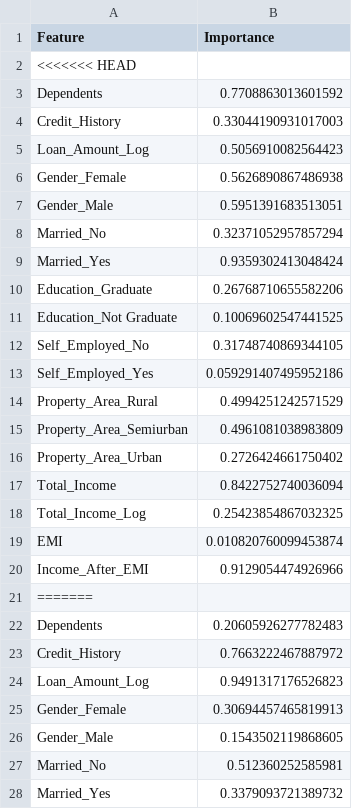
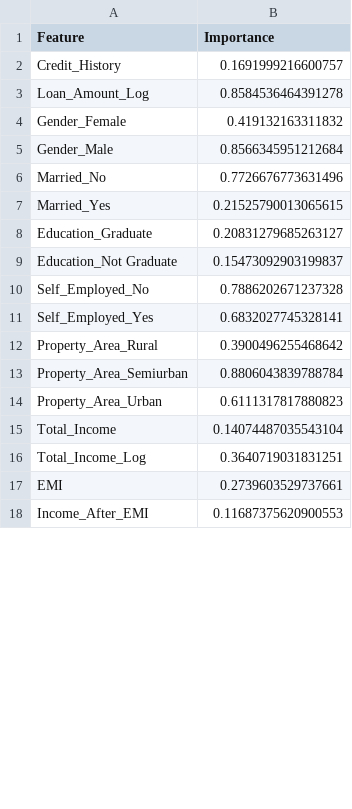
Before and after one commit to Zoe21354/SeperateMLG2Project, a CSV file: Notebooks/feature_importance_test_model2.csv, drawn as a sheet; only a part is shown; the diff covers the shown part only.

```diff
--- a/Notebooks/feature_importance_test_model2.csv
+++ b/Notebooks/feature_importance_test_model2.csv
@@ -1,28 +1,18 @@
 Feature,Importance
-<<<<<<< HEAD
-Dependents,0.7708863013601592
-Credit_History,0.33044190931017003
-Loan_Amount_Log,0.5056910082564423
-Gender_Female,0.5626890867486938
-Gender_Male,0.5951391683513051
-Married_No,0.32371052957857294
-Married_Yes,0.9359302413048424
-Education_Graduate,0.26768710655582206
-Education_Not Graduate,0.10069602547441525
-Self_Employed_No,0.31748740869344105
-Self_Employed_Yes,0.059291407495952186
-Property_Area_Rural,0.4994251242571529
-Property_Area_Semiurban,0.4961081038983809
-Property_Area_Urban,0.2726424661750402
-Total_Income,0.8422752740036094
-Total_Income_Log,0.25423854867032325
-EMI,0.010820760099453874
-Income_After_EMI,0.9129054474926966
-=======
-Dependents,0.20605926277782483
-Credit_History,0.7663222467887972
-Loan_Amount_Log,0.9491317176526823
-Gender_Female,0.30694457465819913
-Gender_Male,0.1543502119868605
-Married_No,0.512360252585981
-Married_Yes,0.3379093721389732
+Credit_History,0.1691999216600757
+Loan_Amount_Log,0.8584536464391278
+Gender_Female,0.419132163311832
+Gender_Male,0.8566345951212684
+Married_No,0.7726676773631496
+Married_Yes,0.21525790013065615
+Education_Graduate,0.20831279685263127
+Education_Not Graduate,0.15473092903199837
+Self_Employed_No,0.7886202671237328
+Self_Employed_Yes,0.6832027745328141
+Property_Area_Rural,0.3900496255468642
+Property_Area_Semiurban,0.8806043839788784
+Property_Area_Urban,0.6111317817880823
+Total_Income,0.14074487035543104
+Total_Income_Log,0.3640719031831251
+EMI,0.2739603529737661
+Income_After_EMI,0.11687375620900553
```
Also changed, not shown: 4 added rows and 12 removed rows elsewhere in this file, Notebooks/Log_Reg_Mod1_Cross_Validate_Predictions.csv, Notebooks/NN_Model2_Predictions.csv, 12 other files.
